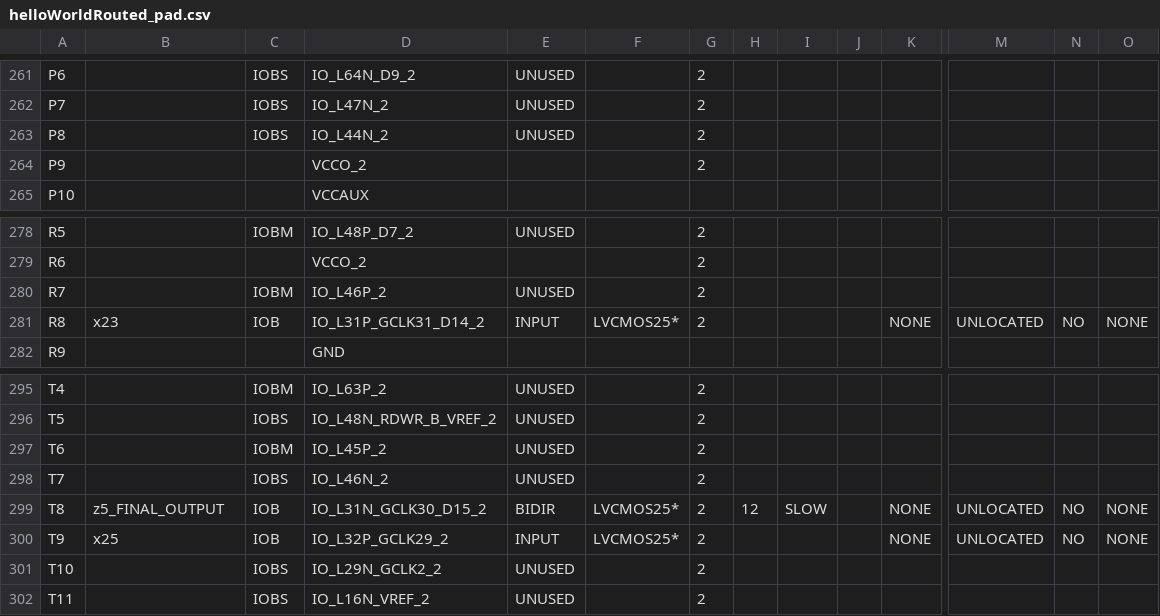
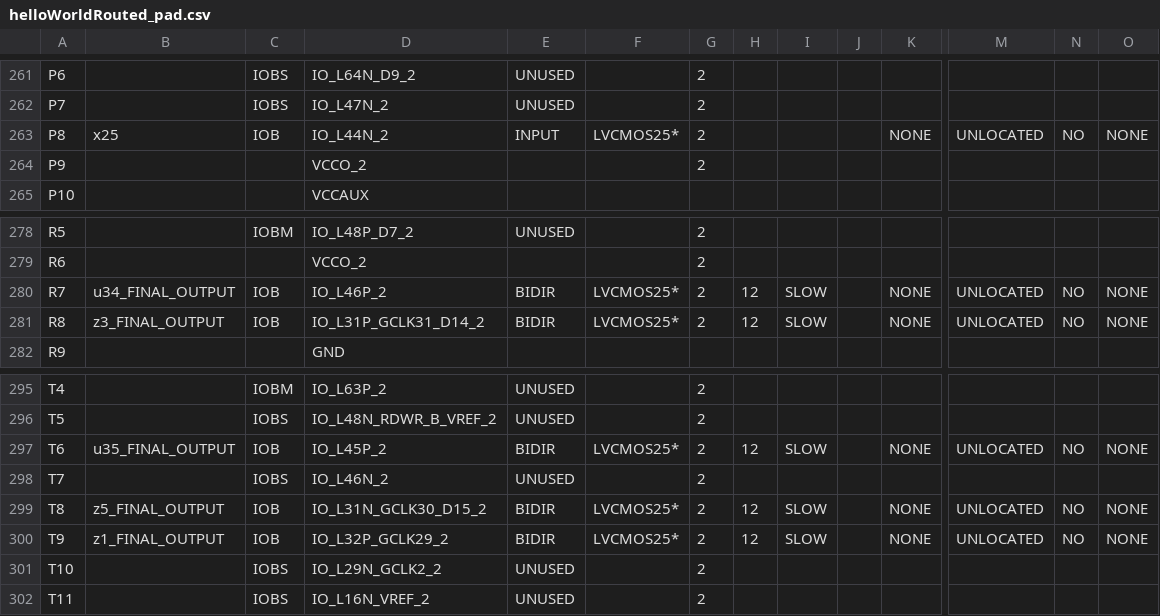
Before and after one commit to florianjomrich/BlifParser, a CSV file: ncdFileAfterPlaceAndRoute/helloWorldRouted_pad.csv, drawn as a sheet; only a part is shown, gaps mark what is left out; the diff covers the shown part only; the diff names each change by its address in the sheet, - before the commit and + after, or states it on an @@ line.

```diff
--- a/ncdFileAfterPlaceAndRoute/helloWorldRouted_pad.csv
+++ b/ncdFileAfterPlaceAndRoute/helloWorldRouted_pad.csv
-B263: (empty)
+B263: x25
-C263: IOBS
+C263: IOB
-E263: UNUSED
+E263: INPUT
-F263: (empty)
+F263: LVCMOS25*
-K263: (empty)
+K263: NONE
-M263: (empty)
+M263: UNLOCATED
-N263: (empty)
+N263: NO
-O263: (empty)
+O263: NONE
-B280: (empty)
+B280: u34_FINAL_OUTPUT
-C280: IOBM
+C280: IOB
-E280: UNUSED
+E280: BIDIR
-F280: (empty)
+F280: LVCMOS25*
-H280:H281: (empty)
+H280:H281: 12
-I280:I281: (empty)
+I280:I281: SLOW
-K280: (empty)
+K280: NONE
-M280: (empty)
+M280: UNLOCATED
-N280: (empty)
+N280: NO
-O280: (empty)
+O280: NONE
-B281: x23
+B281: z3_FINAL_OUTPUT
-E281: INPUT
+E281: BIDIR
-B297: (empty)
+B297: u35_FINAL_OUTPUT
-C297: IOBM
+C297: IOB
-E297: UNUSED
+E297: BIDIR
-F297: (empty)
+F297: LVCMOS25*
-H297: (empty)
+H297: 12
-I297: (empty)
+I297: SLOW
-K297: (empty)
+K297: NONE
-M297: (empty)
+M297: UNLOCATED
-N297: (empty)
+N297: NO
-O297: (empty)
+O297: NONE
-B300: x25
+B300: z1_FINAL_OUTPUT
-E300: INPUT
+E300: BIDIR
-H300: (empty)
+H300: 12
-I300: (empty)
+I300: SLOW
```
Also changed, not shown: 30 edited cells elsewhere in this file, 23 other files.
